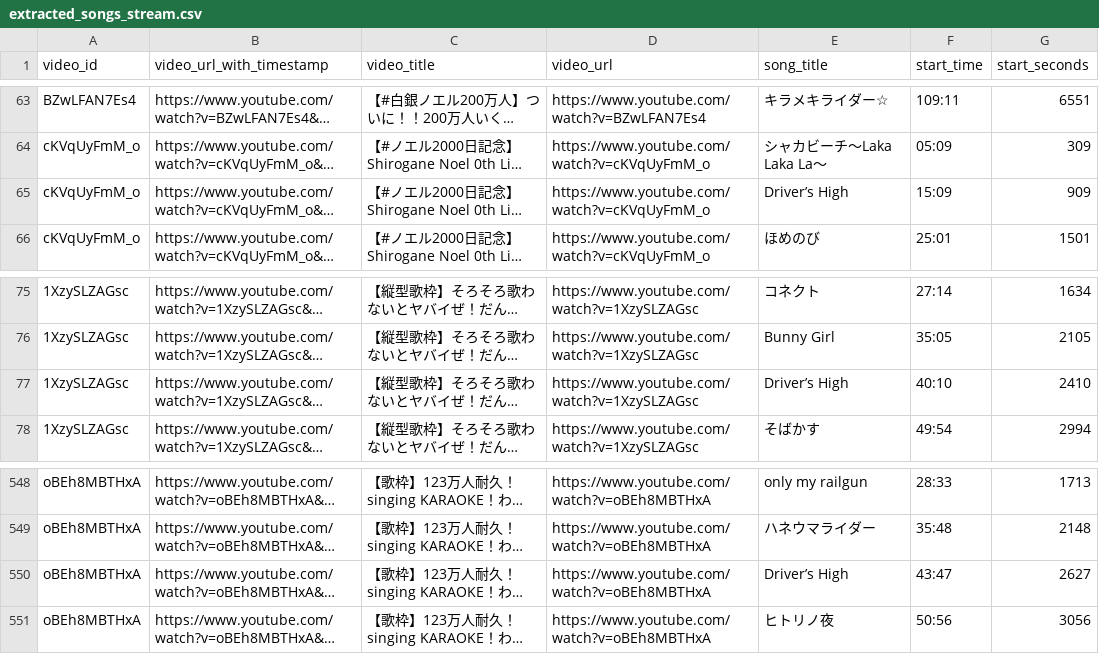
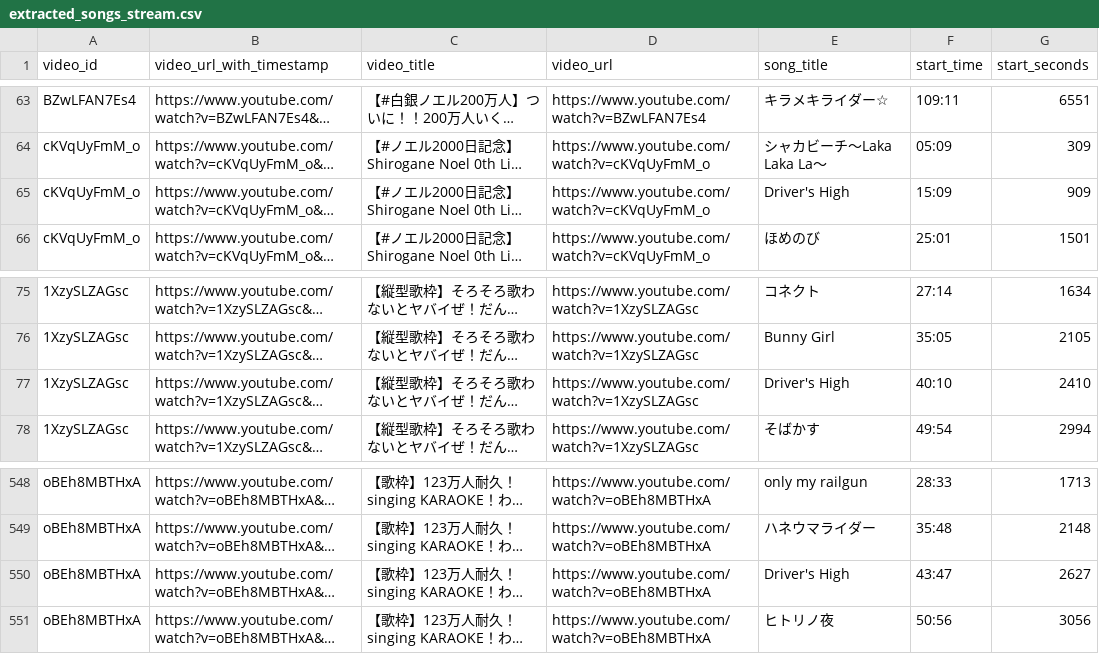
Before and after one commit to wtnb-yk/shirogane-holy-knights, a CSV file: tools/data/extracted_songs_stream.csv, drawn as a sheet; only a part is shown, gaps mark what is left out; long unchanged cells end in …; the diff names each change by its address in the sheet, - before the commit and + after, or states it on an @@ line.

Commit message:
fix: correct song title formatting in extracted_songs_stream.csv

```diff
--- a/tools/data/extracted_songs_stream.csv
+++ b/tools/data/extracted_songs_stream.csv
-E65 (song_title): Driver’s High
+E65 (song_title): Driver's High
-E77 (song_title): Driver’s High
+E77 (song_title): Driver's High
-E550 (song_title): Driver’s High
+E550 (song_title): Driver's High
```
